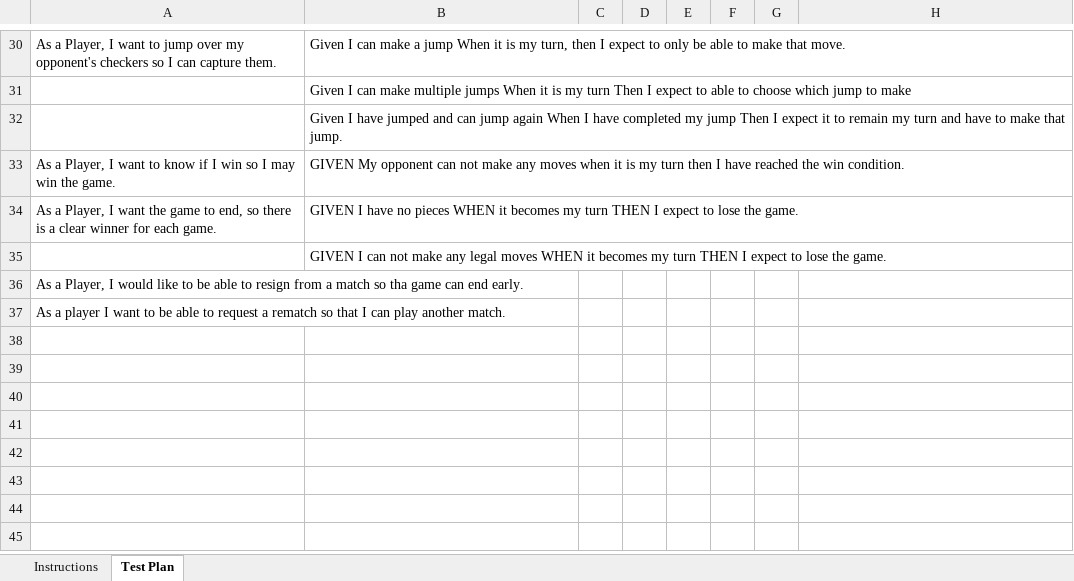
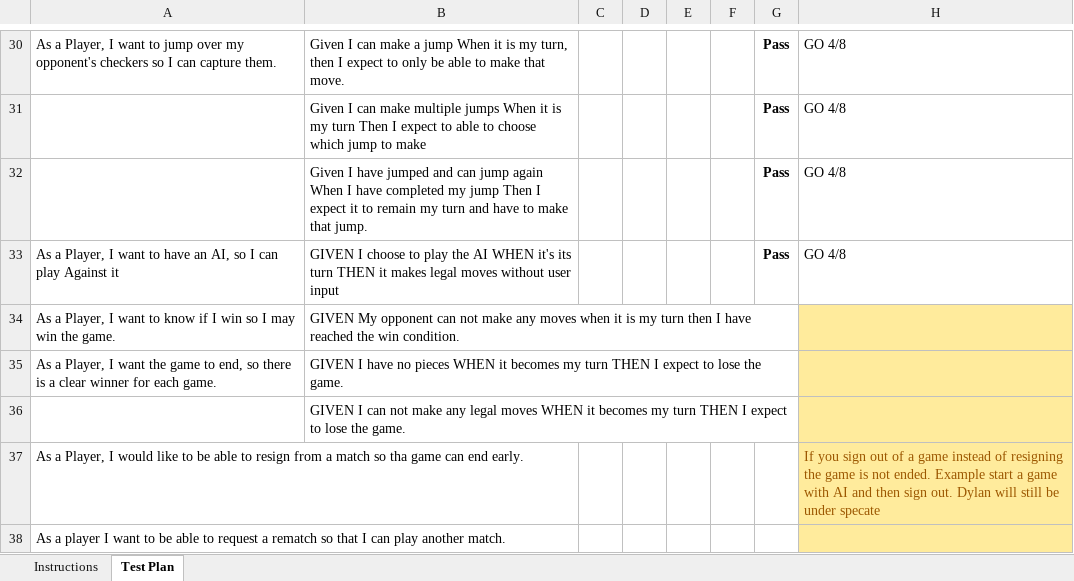
Before and after one commit to nrc4867/webcheckers, an Excel workbook: etc/2185-swen-261-04-d damns.xlsx, sheet Test Plan, drawn as a sheet; only a part is shown, gaps mark what is left out; values as stored, in another font and other column widths than the file's, no borders; conditional formats not drawn; addresses are those after the commit; the diff covers the shown part only; the diff names each change by its address in the sheet, - before the commit and + after, or states it on an @@ line.

Commit message:
updated acceptance test plan

```diff
--- a/etc/2185-swen-261-04-d damns.xlsx (sheet Test Plan)
+++ b/etc/2185-swen-261-04-d damns.xlsx (sheet Test Plan)
-G30:G32: (empty)
+G30:G32: Pass
-H30:H32: (empty)
+H30:H32: GO 4/8
+row 33: As a Player, I want to have an AI, so I can play Against it | GIVEN I choose to play the AI WHEN it's its turn THEN it makes legal moves without user input |  |  |  |  | Pass | GO 4/8
-H34:H38 fill: none
+H34:H38 fill: #FFEB9C
-H37: (empty)
+H37: If you sign out of a game instead of resigning the game is not ended. Example start a game with AI and then sign out. Dylan will still be under specate
```
Also changed, not shown: 56 edited cells elsewhere in this sheet.
